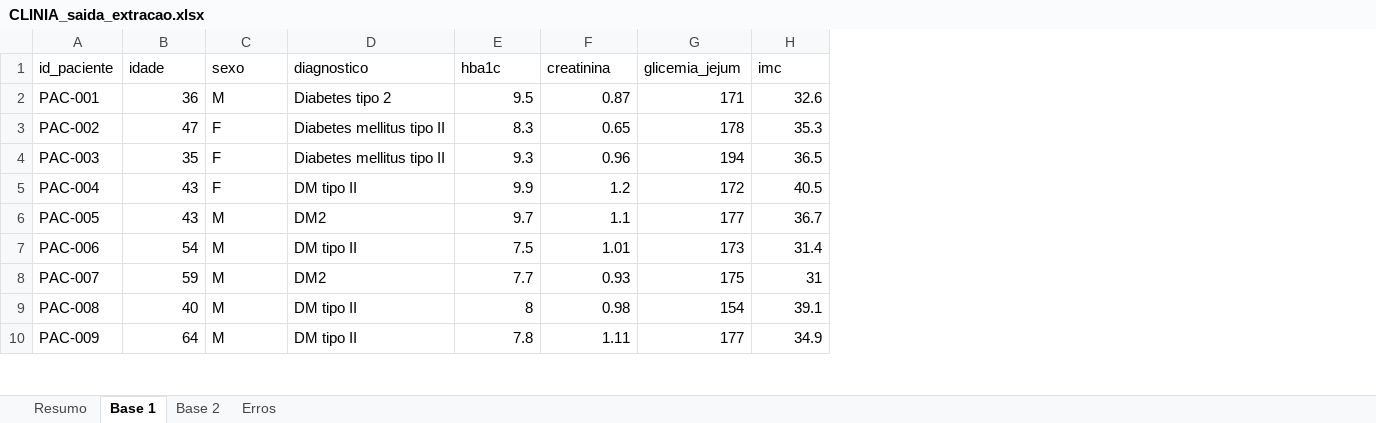
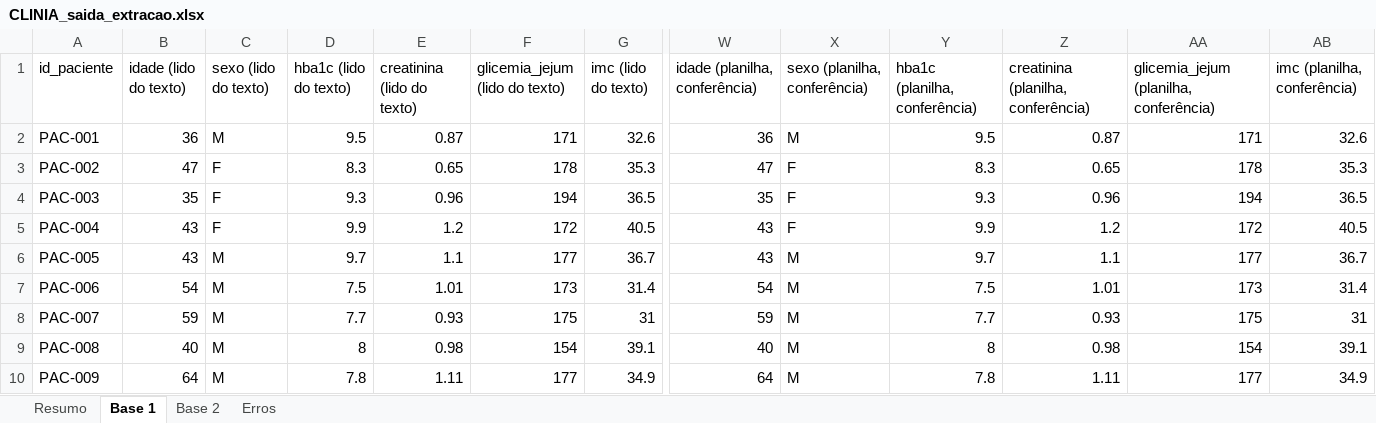
Before and after one commit to mateusbasilio53-cmd/clinia, an Excel workbook: entregas/CLINIA_saida_extracao.xlsx, sheet Base 1, drawn as a sheet; only a part is shown, gaps mark what is left out; values as stored, in another font and other column widths than the file's, no borders; removed rows and columns are numbered as before the commit, all else as after; the diff names each change by its address in the sheet, - before the commit and + after, or states it on an @@ line.

```diff
--- a/entregas/CLINIA_saida_extracao.xlsx (sheet Base 1)
+++ b/entregas/CLINIA_saida_extracao.xlsx (sheet Base 1)
-column D (diagnostico), rows 2-10: Diabetes tipo 2 | Diabetes mellitus tipo II | Diabetes mellitus tipo II | DM tipo II | DM2 | DM tipo II | DM2 | DM tipo II | DM tipo II
+column W (idade (planilha, conferência)), rows 2-10: 36 | 47 | 35 | 43 | 43 | 54 | 59 | 40 | 64
+column X (sexo (planilha, conferência)), rows 2-10: M | F | F | F | M | M | M | M | M
+column Y (hba1c (planilha, conferência)), rows 2-10: 9.5 | 8.3 | 9.3 | 9.9 | 9.7 | 7.5 | 7.7 | 8 | 7.8
+column Z, rows 1-10: creatinina (planilha, conferência) | 0.87 | 0.65 | 0.96 | 1.2 | 1.1 | 1.01 | 0.93 | 0.98 | 1.11
+column AA, rows 1-10: glicemia_jejum (planilha, conferência) | 171 | 178 | 194 | 172 | 177 | 173 | 175 | 154 | 177
+column AB (imc (planilha, conferência)), rows 2-10: 32.6 | 35.3 | 36.5 | 40.5 | 36.7 | 31.4 | 31 | 39.1 | 34.9
-B1: idade
+B1: idade (lido do texto)
-C1: sexo
+C1: sexo (lido do texto)
-D1: hba1c
+D1: hba1c (lido do texto)
-E1: creatinina
+E1: creatinina (lido do texto)
-F1: glicemia_jejum
+F1: glicemia_jejum (lido do texto)
-G1: imc
+G1: imc (lido do texto)
```
Also changed, not shown: sheet Resumo, sheet Base 2, sheet Erros, 37 other files.
